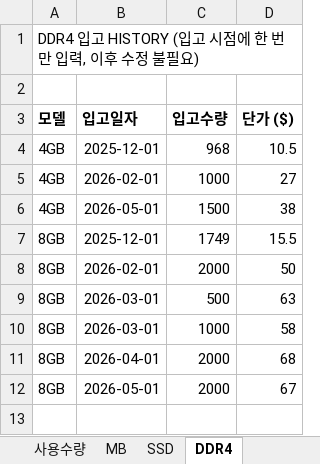
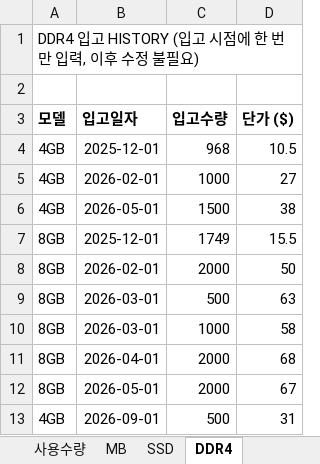
Before and after one commit to totoya1318-rgb/price-dashboard, an Excel workbook: data.xlsx, sheet DDR4, drawn as a sheet; values as stored, in another font and other column widths than the file's, no borders; the diff names each change by its address in the sheet, - before the commit and + after, or states it on an @@ line.

Commit message:
Add files via upload

```diff
--- a/data.xlsx (sheet DDR4)
+++ b/data.xlsx (sheet DDR4)
+row 13: 4GB | 2026-09-01 | 500 | 31
```
